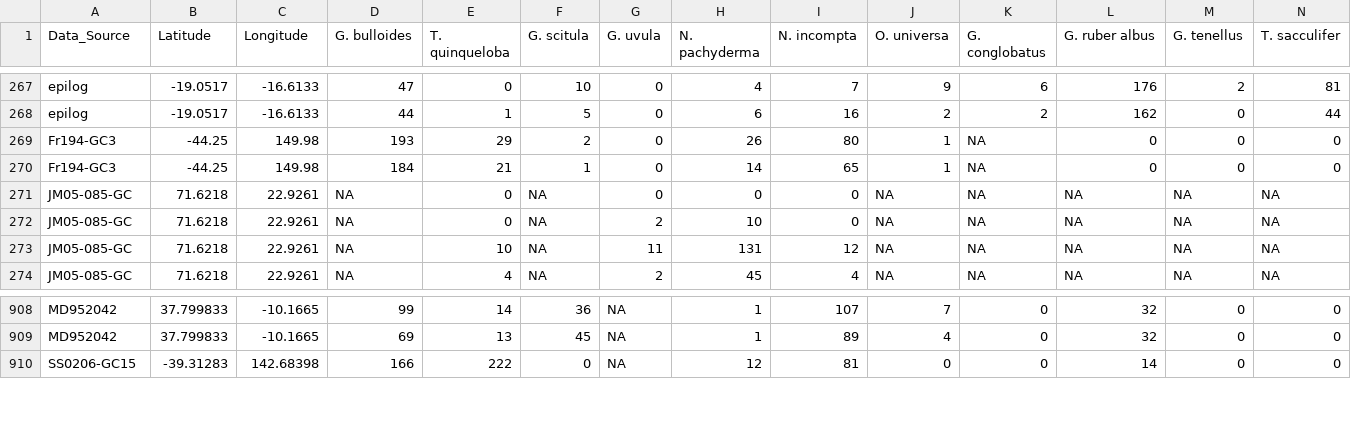
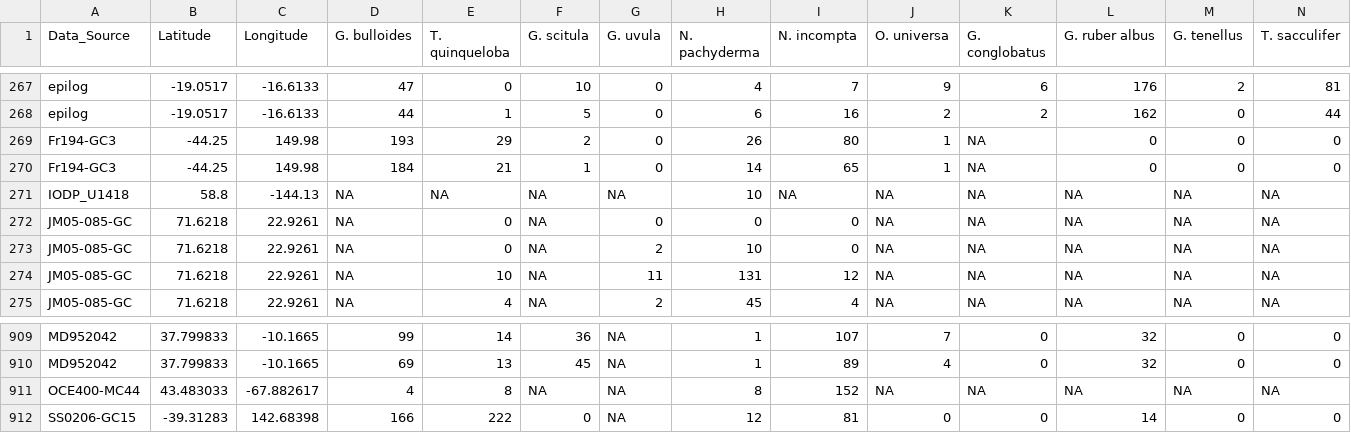
Before and after one commit to ruiying-ocean/foram_core, a CSV file: tidy/lgm_sp_a_tidy.csv, drawn as a sheet; only a part is shown, gaps mark what is left out; rows hold the shown columns only; the diff names each change by its address in the sheet, - before the commit and + after, or states it on an @@ line.

```diff
--- a/tidy/lgm_sp_a_tidy.csv
+++ b/tidy/lgm_sp_a_tidy.csv
+row 271: IODP_U1418 | 58.8 | -144.13 | NA | NA | NA | NA | 10 | NA | NA | NA | NA | NA | NA
+row 911: OCE400-MC44 | 43.483033 | -67.882617 | 4 | 8 | NA | NA | 8 | 152 | NA | NA | NA | NA | NA
```
Also changed, not shown: tidy/lgm_fg_a_tidy.csv, tidy/lgm_fg_a_wsst.csv, 3 other files.
